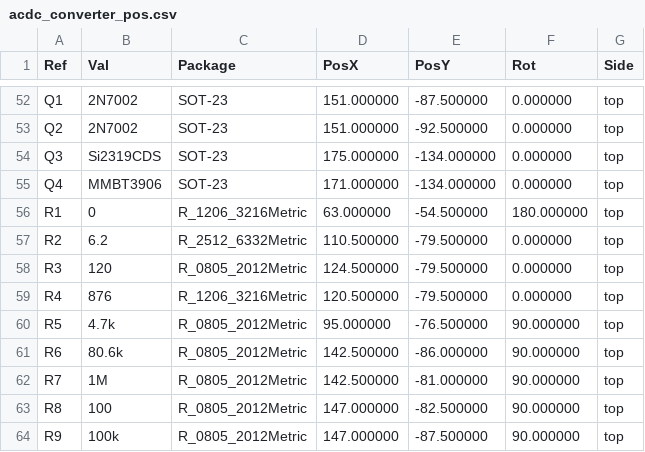
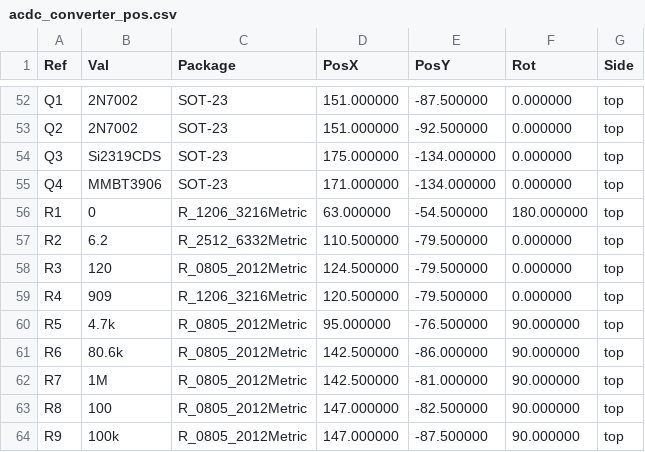
Before and after one commit to MatejGomboc/ELF-Schumann-Resonance-Receiver, a CSV file: PCB/acdc_converter/fab/acdc_converter_pos.csv, drawn as a sheet; only a part is shown, gaps mark what is left out.

```diff
--- a/PCB/acdc_converter/fab/acdc_converter_pos.csv
+++ b/PCB/acdc_converter/fab/acdc_converter_pos.csv
@@ -58,3 +58,3 @@ Ref,Val,Package,PosX,PosY,Rot,Side
 "R3","120","R_0805_2012Metric",124.500000,-79.500000,0.000000,top
-"R4","876","R_1206_3216Metric",120.500000,-79.500000,0.000000,top
+"R4","909","R_1206_3216Metric",120.500000,-79.500000,0.000000,top
 "R5","4.7k","R_0805_2012Metric",95.000000,-76.500000,90.000000,top
```
Also changed, not shown: PCB/acdc_converter/fab/acdc_converter_bom.csv, 5 other files.
